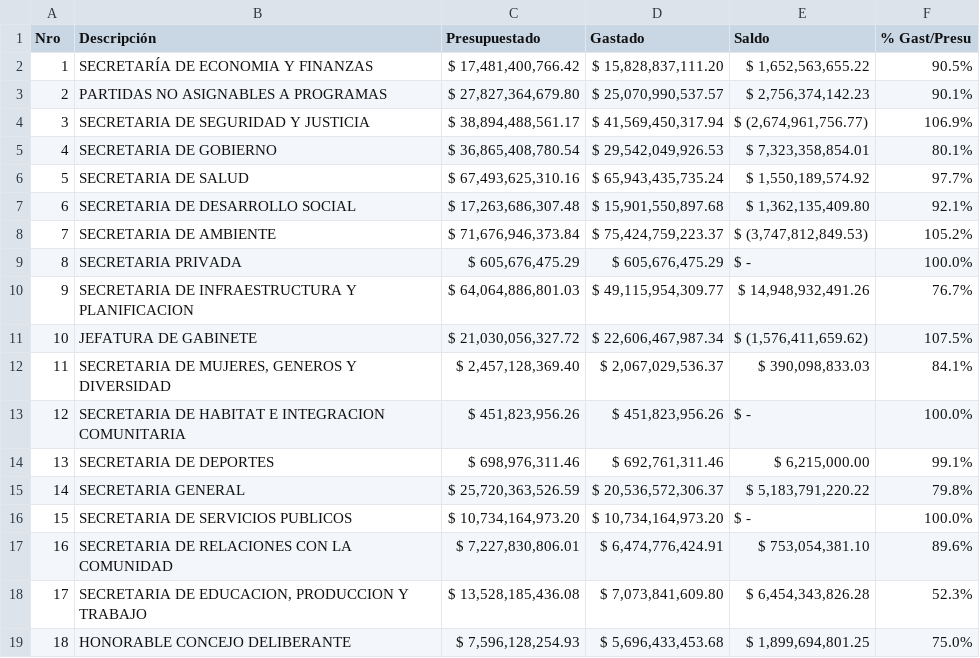
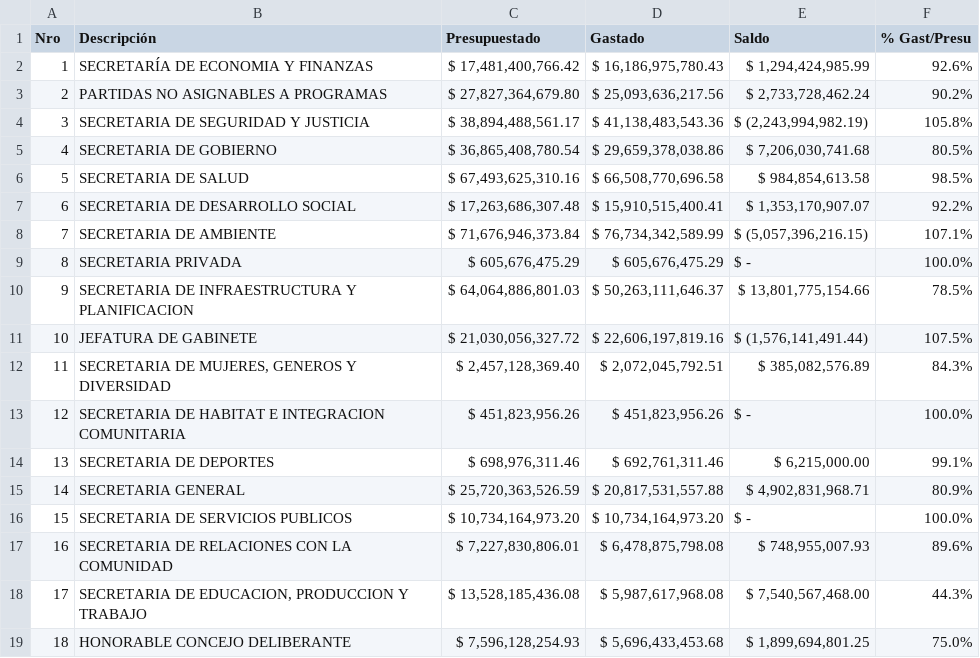
Before and after one commit to gobiernocomunidadia/tablerocomunidad2026, a CSV file: presupuesto.csv, drawn as a sheet.

Commit message:
Actualización de presupuesto.csv - 27/11/2026 11:39:18

```diff
--- a/presupuesto.csv
+++ b/presupuesto.csv
@@ -1,19 +1,19 @@
 Nro,Descripción, Presupuestado , Gastado , Saldo , % Gast/Presu
-1,SECRETARÍA DE ECONOMIA Y FINANZAS," $ 17,481,400,766.42 "," $ 15,828,837,111.20 "," $ 1,652,563,655.22 ",90.5%
-2,PARTIDAS NO ASIGNABLES A PROGRAMAS," $ 27,827,364,679.80 "," $ 25,070,990,537.57 "," $ 2,756,374,142.23 ",90.1%
-3,SECRETARIA DE SEGURIDAD Y JUSTICIA," $ 38,894,488,561.17 "," $ 41,569,450,317.94 "," $ (2,674,961,756.77)",106.9%
-4,SECRETARIA DE GOBIERNO," $ 36,865,408,780.54 "," $ 29,542,049,926.53 "," $ 7,323,358,854.01 ",80.1%
-5,SECRETARIA DE SALUD," $ 67,493,625,310.16 "," $ 65,943,435,735.24 "," $ 1,550,189,574.92 ",97.7%
-6,SECRETARIA DE DESARROLLO SOCIAL," $ 17,263,686,307.48 "," $ 15,901,550,897.68 "," $ 1,362,135,409.80 ",92.1%
-7,SECRETARIA DE AMBIENTE," $ 71,676,946,373.84 "," $ 75,424,759,223.37 "," $ (3,747,812,849.53)",105.2%
+1,SECRETARÍA DE ECONOMIA Y FINANZAS," $ 17,481,400,766.42 "," $ 16,186,975,780.43 "," $ 1,294,424,985.99 ",92.6%
+2,PARTIDAS NO ASIGNABLES A PROGRAMAS," $ 27,827,364,679.80 "," $ 25,093,636,217.56 "," $ 2,733,728,462.24 ",90.2%
+3,SECRETARIA DE SEGURIDAD Y JUSTICIA," $ 38,894,488,561.17 "," $ 41,138,483,543.36 "," $ (2,243,994,982.19)",105.8%
+4,SECRETARIA DE GOBIERNO," $ 36,865,408,780.54 "," $ 29,659,378,038.86 "," $ 7,206,030,741.68 ",80.5%
+5,SECRETARIA DE SALUD," $ 67,493,625,310.16 "," $ 66,508,770,696.58 "," $ 984,854,613.58 ",98.5%
+6,SECRETARIA DE DESARROLLO SOCIAL," $ 17,263,686,307.48 "," $ 15,910,515,400.41 "," $ 1,353,170,907.07 ",92.2%
+7,SECRETARIA DE AMBIENTE," $ 71,676,946,373.84 "," $ 76,734,342,589.99 "," $ (5,057,396,216.15)",107.1%
 8,SECRETARIA PRIVADA," $ 605,676,475.29 "," $ 605,676,475.29 ", $ -   ,100.0%
-9,SECRETARIA DE INFRAESTRUCTURA Y PLANIFICACION," $ 64,064,886,801.03 "," $ 49,115,954,309.77 "," $ 14,948,932,491.26 ",76.7%
-10,JEFATURA DE GABINETE," $ 21,030,056,327.72 "," $ 22,606,467,987.34 "," $ (1,576,411,659.62)",107.5%
-11,"SECRETARIA DE MUJERES, GENEROS Y DIVERSIDAD"," $ 2,457,128,369.40 "," $ 2,067,029,536.37 "," $ 390,098,833.03 ",84.1%
+9,SECRETARIA DE INFRAESTRUCTURA Y PLANIFICACION," $ 64,064,886,801.03 "," $ 50,263,111,646.37 "," $ 13,801,775,154.66 ",78.5%
+10,JEFATURA DE GABINETE," $ 21,030,056,327.72 "," $ 22,606,197,819.16 "," $ (1,576,141,491.44)",107.5%
+11,"SECRETARIA DE MUJERES, GENEROS Y DIVERSIDAD"," $ 2,457,128,369.40 "," $ 2,072,045,792.51 "," $ 385,082,576.89 ",84.3%
 12,SECRETARIA DE HABITAT E INTEGRACION COMUNITARIA," $ 451,823,956.26 "," $ 451,823,956.26 ", $ -   ,100.0%
 13,SECRETARIA DE DEPORTES," $ 698,976,311.46 "," $ 692,761,311.46 "," $ 6,215,000.00 ",99.1%
-14,SECRETARIA GENERAL," $ 25,720,363,526.59 "," $ 20,536,572,306.37 "," $ 5,183,791,220.22 ",79.8%
+14,SECRETARIA GENERAL," $ 25,720,363,526.59 "," $ 20,817,531,557.88 "," $ 4,902,831,968.71 ",80.9%
 15,SECRETARIA DE SERVICIOS PUBLICOS," $ 10,734,164,973.20 "," $ 10,734,164,973.20 ", $ -   ,100.0%
-16,SECRETARIA DE RELACIONES CON LA COMUNIDAD," $ 7,227,830,806.01 "," $ 6,474,776,424.91 "," $ 753,054,381.10 ",89.6%
-17,"SECRETARIA DE EDUCACION, PRODUCCION Y TRABAJO"," $ 13,528,185,436.08 "," $ 7,073,841,609.80 "," $ 6,454,343,826.28 ",52.3%
+16,SECRETARIA DE RELACIONES CON LA COMUNIDAD," $ 7,227,830,806.01 "," $ 6,478,875,798.08 "," $ 748,955,007.93 ",89.6%
+17,"SECRETARIA DE EDUCACION, PRODUCCION Y TRABAJO"," $ 13,528,185,436.08 "," $ 5,987,617,968.08 "," $ 7,540,567,468.00 ",44.3%
 18,HONORABLE CONCEJO DELIBERANTE," $ 7,596,128,254.93 "," $ 5,696,433,453.68 "," $ 1,899,694,801.25 ",75.0%
```
